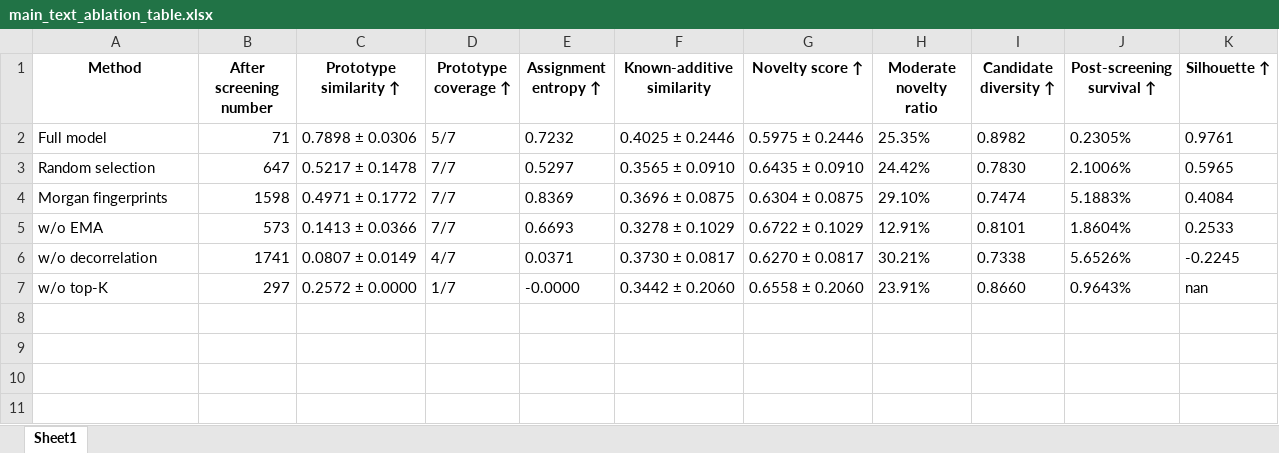
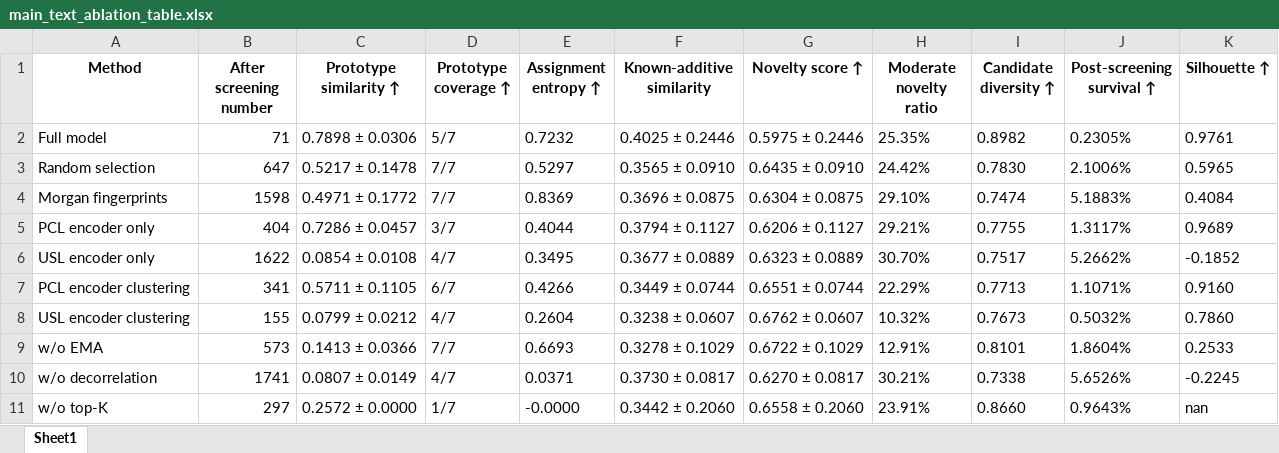
Before and after one commit to HongWxd/ProtoMI, an Excel workbook: abalation/main_text_ablation_table.xlsx, sheet Sheet1, drawn as a sheet; values as stored, in another font and other column widths than the file's, no borders; the diff names each change by its address in the sheet, - before the commit and + after, or states it on an @@ line.

```diff
--- a/abalation/main_text_ablation_table.xlsx (sheet Sheet1)
+++ b/abalation/main_text_ablation_table.xlsx (sheet Sheet1)
+row 5: PCL encoder only | 404 | 0.7286 ± 0.0457 | 3/7 | 0.4044 | 0.3794 ± 0.1127 | 0.6206 ± 0.1127 | 29.21% | 0.7755 | 1.3117% | 0.9689
+row 6: USL encoder only | 1622 | 0.0854 ± 0.0108 | 4/7 | 0.3495 | 0.3677 ± 0.0889 | 0.6323 ± 0.0889 | 30.70% | 0.7517 | 5.2662% | -0.1852
+row 7: PCL encoder clustering | 341 | 0.5711 ± 0.1105 | 6/7 | 0.4266 | 0.3449 ± 0.0744 | 0.6551 ± 0.0744 | 22.29% | 0.7713 | 1.1071% | 0.9160
+row 8: USL encoder clustering | 155 | 0.0799 ± 0.0212 | 4/7 | 0.2604 | 0.3238 ± 0.0607 | 0.6762 ± 0.0607 | 10.32% | 0.7673 | 0.5032% | 0.7860
```
Also changed, not shown: abalation/extended_ablation_table_with_novelty.xlsx, abalation/postscreen_ablation_summary.xlsx, 28 other files.
